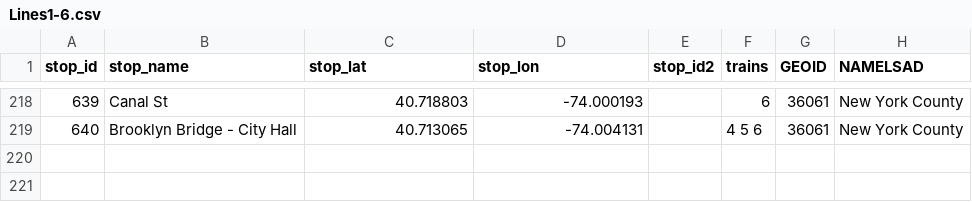
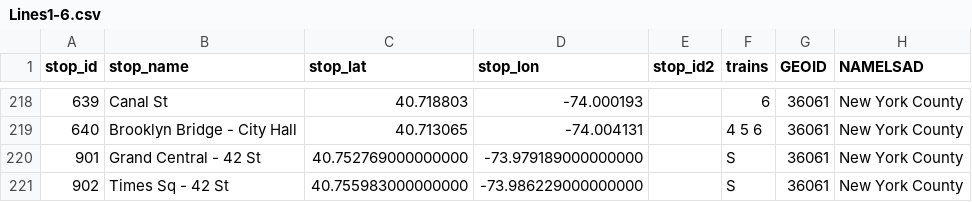
Before and after one commit to 6mayank9/New-York-Subway-Planner, a CSV file: SubwayGraph/Lines1-6.csv, drawn as a sheet; only a part is shown, gaps mark what is left out.

```diff
--- a/SubwayGraph/Lines1-6.csv
+++ b/SubwayGraph/Lines1-6.csv
@@ -219 +219,3 @@ stop_id,stop_name,stop_lat,stop_lon,stop_id2,trains,GEOID,NAMELSAD
 640,Brooklyn Bridge - City Hall,40.713065,-74.004131,,4 5 6,36061,New York County
+901,Grand Central - 42 St,40.752769000000000,-73.979189000000000,,S,36061,New York County
+902,Times Sq - 42 St,40.755983000000000,-73.986229000000000,,S,36061,New York County
```
Also changed, not shown: 7 other files.
